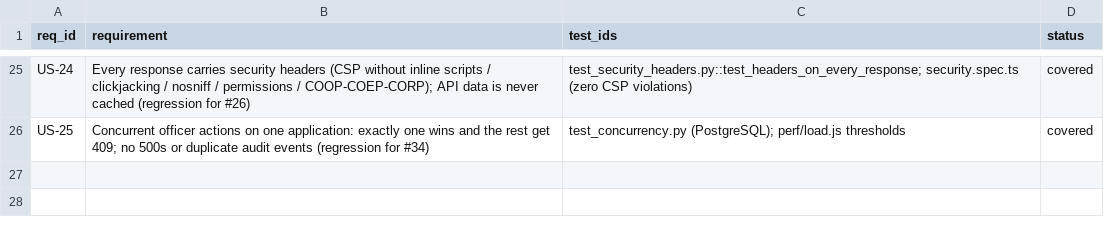
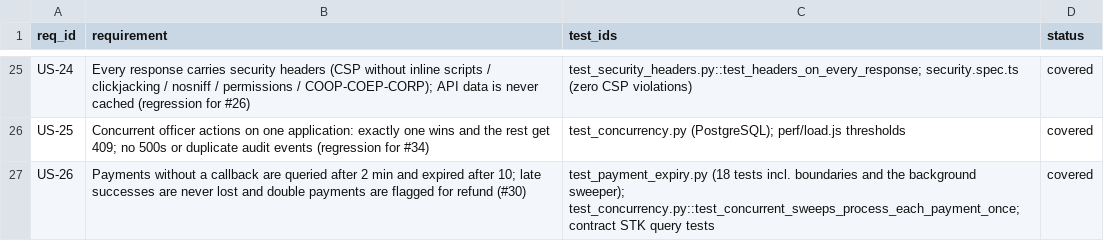
Before and after one commit to Daniel-Kav/permitpass-qa, a CSV file: docs/traceability.csv, drawn as a sheet; only a part is shown, gaps mark what is left out.

```diff
--- a/docs/traceability.csv
+++ b/docs/traceability.csv
@@ -26 +26,2 @@ US-24,Every response carries security headers (CSP without inline scripts / clic
 US-25,Concurrent officer actions on one application: exactly one wins and the rest get 409; no 500s or duplicate audit events (regression for #34),test_concurrency.py (PostgreSQL); perf/load.js thresholds,covered
+US-26,Payments without a callback are queried after 2 min and expired after 10; late successes are never lost and double payments are flagged for refund (#30),test_payment_expiry.py (18 tests incl. boundaries and the background sweeper); test_concurrency.py::test_concurrent_sweeps_process_each_payment_once; contract STK query tests,covered
```
Also changed, not shown: 6 other files.
